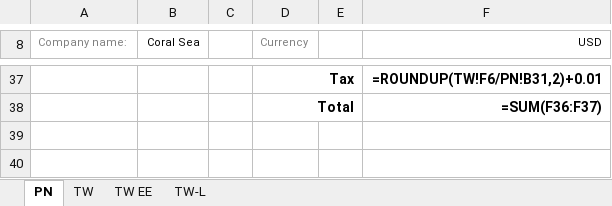
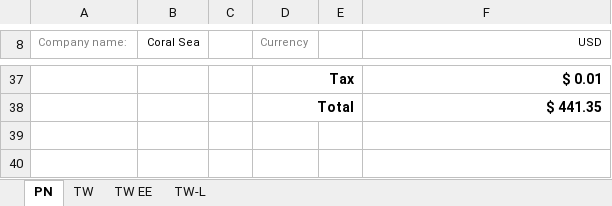
Before and after one commit to JLJData/NNRoad-Bill-Conversion, an Excel workbook: templates/taiwan/template.xlsx, sheet PN, drawn as a sheet; only a part is shown, gaps mark what is left out; values as stored, in another font and other column widths than the file's, no borders; formulas without a stored value are shown as written; charts and pictures not drawn; the diff covers the shown part only; the diff names each change by its address in the sheet, - before the commit and + after, or states it on an @@ line.

```diff
--- a/templates/taiwan/template.xlsx (sheet PN)
+++ b/templates/taiwan/template.xlsx (sheet PN)
-F37 (USD): =ROUNDUP(TW!F6/PN!B31,2)+0.01
+F37 (USD): $ 0.01
-F38 (USD): =SUM(F36:F37)
+F38 (USD): $ 441.35
```
Also changed, not shown: 7 added rows, 7 removed rows and 15 edited cells elsewhere in this sheet, sheet TW, sheet TW EE, sheet TW-L, charts or pictures, 7 other files.
